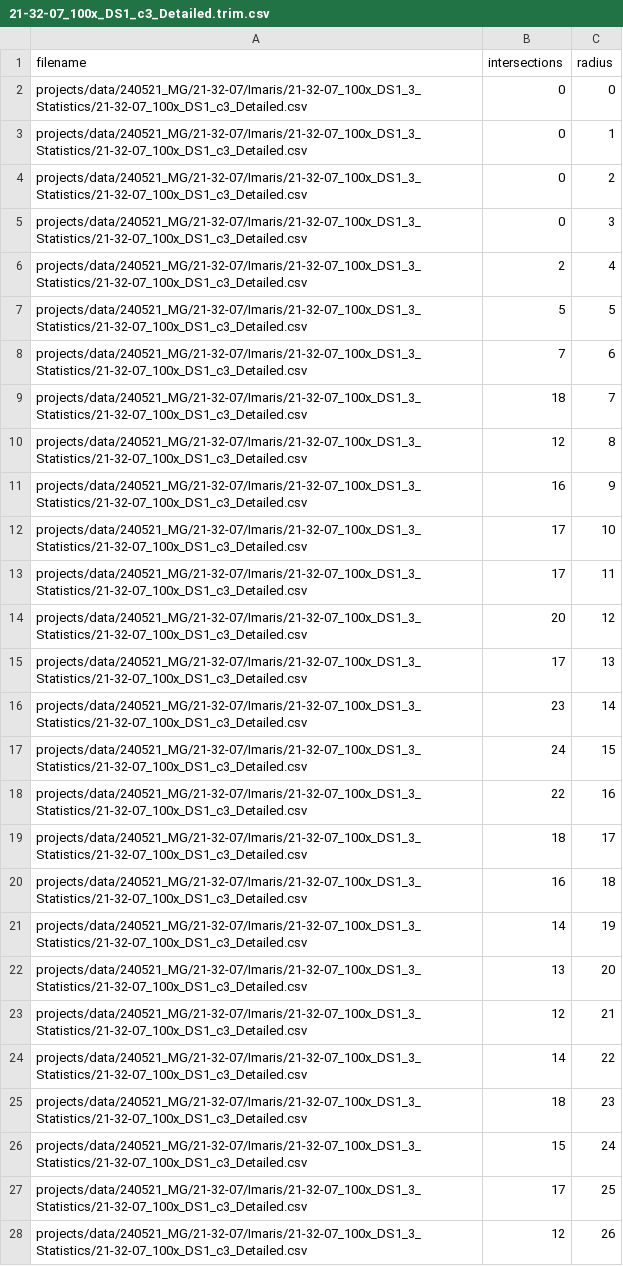
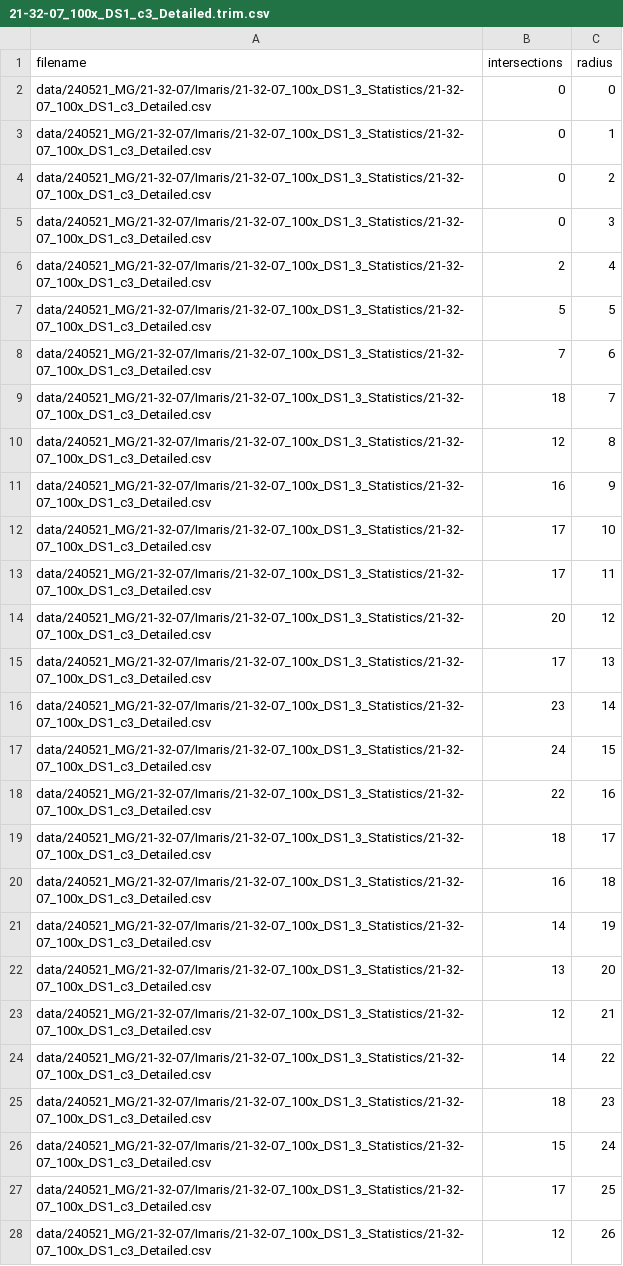
Before and after one commit to ClaraLHibbs/clarahibbs, a CSV file: projects/data/Sholl_trim/21-32-07_100x_DS1_c3_Detailed.trim.csv, drawn as a sheet; only a part is shown; the diff covers the shown part only.

```diff
--- a/projects/data/Sholl_trim/21-32-07_100x_DS1_c3_Detailed.trim.csv
+++ b/projects/data/Sholl_trim/21-32-07_100x_DS1_c3_Detailed.trim.csv
@@ -1,28 +1,28 @@
 filename,intersections,radius
-projects/data/240521_MG/21-32-07/Imaris/21-32-07_100x_DS1_3_Statistics/21-32-07_100x_DS1_c3_Detailed.csv,0,0
-projects/data/240521_MG/21-32-07/Imaris/21-32-07_100x_DS1_3_Statistics/21-32-07_100x_DS1_c3_Detailed.csv,0,1
-projects/data/240521_MG/21-32-07/Imaris/21-32-07_100x_DS1_3_Statistics/21-32-07_100x_DS1_c3_Detailed.csv,0,2
-projects/data/240521_MG/21-32-07/Imaris/21-32-07_100x_DS1_3_Statistics/21-32-07_100x_DS1_c3_Detailed.csv,0,3
-projects/data/240521_MG/21-32-07/Imaris/21-32-07_100x_DS1_3_Statistics/21-32-07_100x_DS1_c3_Detailed.csv,2,4
-projects/data/240521_MG/21-32-07/Imaris/21-32-07_100x_DS1_3_Statistics/21-32-07_100x_DS1_c3_Detailed.csv,5,5
-projects/data/240521_MG/21-32-07/Imaris/21-32-07_100x_DS1_3_Statistics/21-32-07_100x_DS1_c3_Detailed.csv,7,6
-projects/data/240521_MG/21-32-07/Imaris/21-32-07_100x_DS1_3_Statistics/21-32-07_100x_DS1_c3_Detailed.csv,18,7
-projects/data/240521_MG/21-32-07/Imaris/21-32-07_100x_DS1_3_Statistics/21-32-07_100x_DS1_c3_Detailed.csv,12,8
-projects/data/240521_MG/21-32-07/Imaris/21-32-07_100x_DS1_3_Statistics/21-32-07_100x_DS1_c3_Detailed.csv,16,9
-projects/data/240521_MG/21-32-07/Imaris/21-32-07_100x_DS1_3_Statistics/21-32-07_100x_DS1_c3_Detailed.csv,17,10
-projects/data/240521_MG/21-32-07/Imaris/21-32-07_100x_DS1_3_Statistics/21-32-07_100x_DS1_c3_Detailed.csv,17,11
-projects/data/240521_MG/21-32-07/Imaris/21-32-07_100x_DS1_3_Statistics/21-32-07_100x_DS1_c3_Detailed.csv,20,12
-projects/data/240521_MG/21-32-07/Imaris/21-32-07_100x_DS1_3_Statistics/21-32-07_100x_DS1_c3_Detailed.csv,17,13
-projects/data/240521_MG/21-32-07/Imaris/21-32-07_100x_DS1_3_Statistics/21-32-07_100x_DS1_c3_Detailed.csv,23,14
-projects/data/240521_MG/21-32-07/Imaris/21-32-07_100x_DS1_3_Statistics/21-32-07_100x_DS1_c3_Detailed.csv,24,15
-projects/data/240521_MG/21-32-07/Imaris/21-32-07_100x_DS1_3_Statistics/21-32-07_100x_DS1_c3_Detailed.csv,22,16
-projects/data/240521_MG/21-32-07/Imaris/21-32-07_100x_DS1_3_Statistics/21-32-07_100x_DS1_c3_Detailed.csv,18,17
-projects/data/240521_MG/21-32-07/Imaris/21-32-07_100x_DS1_3_Statistics/21-32-07_100x_DS1_c3_Detailed.csv,16,18
-projects/data/240521_MG/21-32-07/Imaris/21-32-07_100x_DS1_3_Statistics/21-32-07_100x_DS1_c3_Detailed.csv,14,19
-projects/data/240521_MG/21-32-07/Imaris/21-32-07_100x_DS1_3_Statistics/21-32-07_100x_DS1_c3_Detailed.csv,13,20
-projects/data/240521_MG/21-32-07/Imaris/21-32-07_100x_DS1_3_Statistics/21-32-07_100x_DS1_c3_Detailed.csv,12,21
-projects/data/240521_MG/21-32-07/Imaris/21-32-07_100x_DS1_3_Statistics/21-32-07_100x_DS1_c3_Detailed.csv,14,22
-projects/data/240521_MG/21-32-07/Imaris/21-32-07_100x_DS1_3_Statistics/21-32-07_100x_DS1_c3_Detailed.csv,18,23
-projects/data/240521_MG/21-32-07/Imaris/21-32-07_100x_DS1_3_Statistics/21-32-07_100x_DS1_c3_Detailed.csv,15,24
-projects/data/240521_MG/21-32-07/Imaris/21-32-07_100x_DS1_3_Statistics/21-32-07_100x_DS1_c3_Detailed.csv,17,25
-projects/data/240521_MG/21-32-07/Imaris/21-32-07_100x_DS1_3_Statistics/21-32-07_100x_DS1_c3_Detailed.csv,12,26
+data/240521_MG/21-32-07/Imaris/21-32-07_100x_DS1_3_Statistics/21-32-07_100x_DS1_c3_Detailed.csv,0,0
+data/240521_MG/21-32-07/Imaris/21-32-07_100x_DS1_3_Statistics/21-32-07_100x_DS1_c3_Detailed.csv,0,1
+data/240521_MG/21-32-07/Imaris/21-32-07_100x_DS1_3_Statistics/21-32-07_100x_DS1_c3_Detailed.csv,0,2
+data/240521_MG/21-32-07/Imaris/21-32-07_100x_DS1_3_Statistics/21-32-07_100x_DS1_c3_Detailed.csv,0,3
+data/240521_MG/21-32-07/Imaris/21-32-07_100x_DS1_3_Statistics/21-32-07_100x_DS1_c3_Detailed.csv,2,4
+data/240521_MG/21-32-07/Imaris/21-32-07_100x_DS1_3_Statistics/21-32-07_100x_DS1_c3_Detailed.csv,5,5
+data/240521_MG/21-32-07/Imaris/21-32-07_100x_DS1_3_Statistics/21-32-07_100x_DS1_c3_Detailed.csv,7,6
+data/240521_MG/21-32-07/Imaris/21-32-07_100x_DS1_3_Statistics/21-32-07_100x_DS1_c3_Detailed.csv,18,7
+data/240521_MG/21-32-07/Imaris/21-32-07_100x_DS1_3_Statistics/21-32-07_100x_DS1_c3_Detailed.csv,12,8
+data/240521_MG/21-32-07/Imaris/21-32-07_100x_DS1_3_Statistics/21-32-07_100x_DS1_c3_Detailed.csv,16,9
+data/240521_MG/21-32-07/Imaris/21-32-07_100x_DS1_3_Statistics/21-32-07_100x_DS1_c3_Detailed.csv,17,10
+data/240521_MG/21-32-07/Imaris/21-32-07_100x_DS1_3_Statistics/21-32-07_100x_DS1_c3_Detailed.csv,17,11
+data/240521_MG/21-32-07/Imaris/21-32-07_100x_DS1_3_Statistics/21-32-07_100x_DS1_c3_Detailed.csv,20,12
+data/240521_MG/21-32-07/Imaris/21-32-07_100x_DS1_3_Statistics/21-32-07_100x_DS1_c3_Detailed.csv,17,13
+data/240521_MG/21-32-07/Imaris/21-32-07_100x_DS1_3_Statistics/21-32-07_100x_DS1_c3_Detailed.csv,23,14
+data/240521_MG/21-32-07/Imaris/21-32-07_100x_DS1_3_Statistics/21-32-07_100x_DS1_c3_Detailed.csv,24,15
+data/240521_MG/21-32-07/Imaris/21-32-07_100x_DS1_3_Statistics/21-32-07_100x_DS1_c3_Detailed.csv,22,16
+data/240521_MG/21-32-07/Imaris/21-32-07_100x_DS1_3_Statistics/21-32-07_100x_DS1_c3_Detailed.csv,18,17
+data/240521_MG/21-32-07/Imaris/21-32-07_100x_DS1_3_Statistics/21-32-07_100x_DS1_c3_Detailed.csv,16,18
+data/240521_MG/21-32-07/Imaris/21-32-07_100x_DS1_3_Statistics/21-32-07_100x_DS1_c3_Detailed.csv,14,19
+data/240521_MG/21-32-07/Imaris/21-32-07_100x_DS1_3_Statistics/21-32-07_100x_DS1_c3_Detailed.csv,13,20
+data/240521_MG/21-32-07/Imaris/21-32-07_100x_DS1_3_Statistics/21-32-07_100x_DS1_c3_Detailed.csv,12,21
+data/240521_MG/21-32-07/Imaris/21-32-07_100x_DS1_3_Statistics/21-32-07_100x_DS1_c3_Detailed.csv,14,22
+data/240521_MG/21-32-07/Imaris/21-32-07_100x_DS1_3_Statistics/21-32-07_100x_DS1_c3_Detailed.csv,18,23
+data/240521_MG/21-32-07/Imaris/21-32-07_100x_DS1_3_Statistics/21-32-07_100x_DS1_c3_Detailed.csv,15,24
+data/240521_MG/21-32-07/Imaris/21-32-07_100x_DS1_3_Statistics/21-32-07_100x_DS1_c3_Detailed.csv,17,25
+data/240521_MG/21-32-07/Imaris/21-32-07_100x_DS1_3_Statistics/21-32-07_100x_DS1_c3_Detailed.csv,12,26
```
Also changed, not shown: 21 edited cells elsewhere in this file, projects/data/Sholl_trim/21-32-07_100X_VS2_c1_Detailed.trim.csv, projects/data/Sholl_trim/21-32-07_100x_DS1_c2_Detailed.trim.csv, 17 other files.
